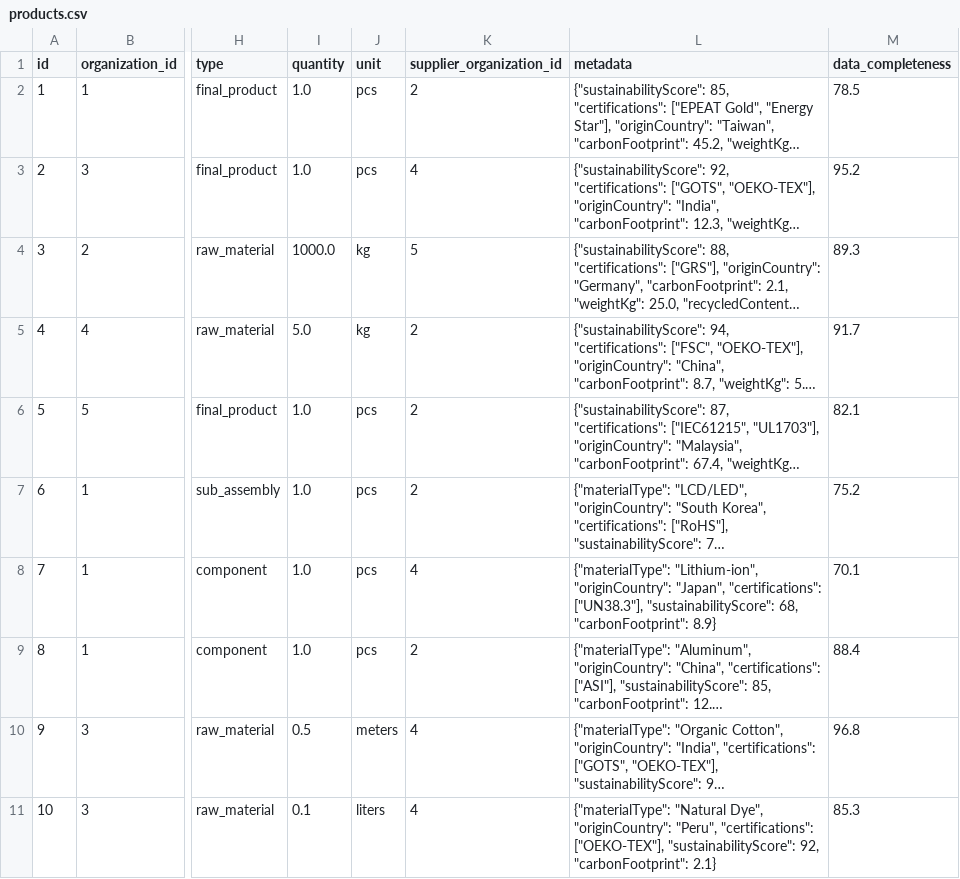
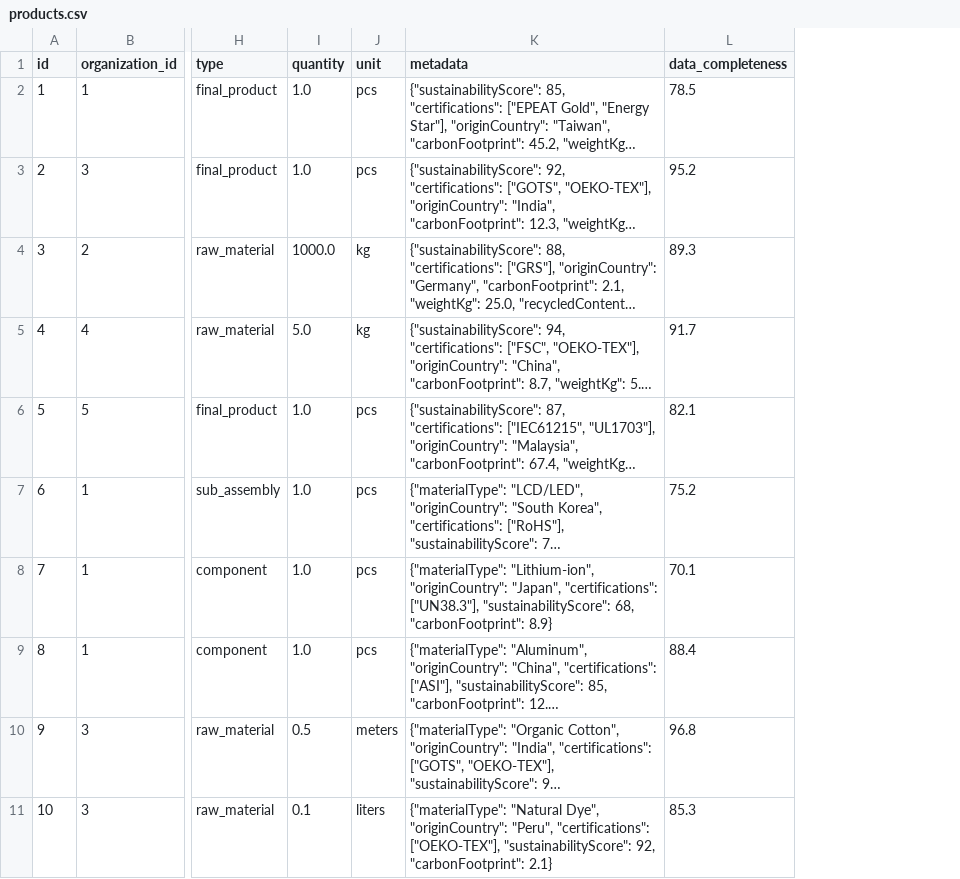
Before and after one commit to datamonsterr/esg-hub-prototype, a CSV file: data/products.csv, drawn as a sheet; only a part is shown, gaps mark what is left out; long unchanged cells end in …; the diff names each change by its address in the sheet, - before the commit and + after, or states it on an @@ line.

Commit message:
fix product schema

```diff
--- a/data/products.csv
+++ b/data/products.csv
-column K (supplier_organization_id), rows 2-11: 2 | 4 | 5 | 2 | 2 | 2 | 4 | 2 | 4 | 4
```
Also changed, not shown: 55 other files.
